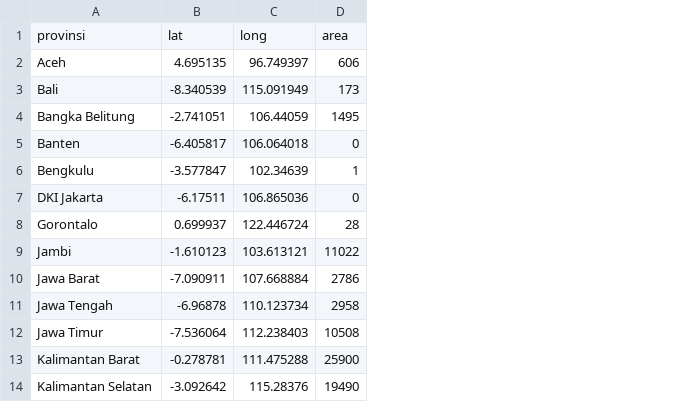
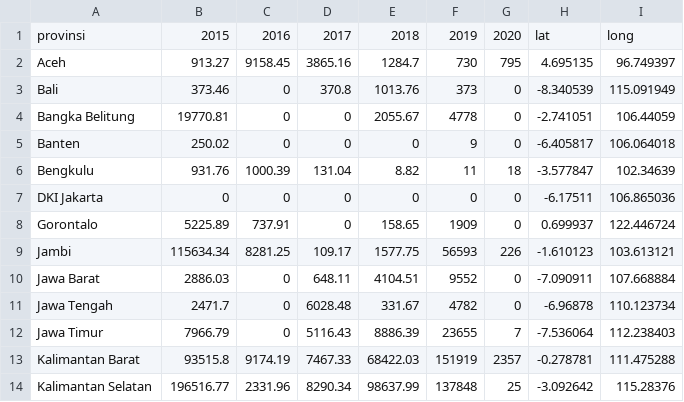
Before and after one commit to ricoen/karhutla_map, a CSV file: data/data.csv, drawn as a sheet; only a part is shown; removed rows and columns are numbered as before the commit, all else as after; the diff names each change by its address in the sheet, - before the commit and + after, or states it on an @@ line.

Commit message:
Edited lines and changed the data

```diff
--- a/data/data.csv
+++ b/data/data.csv
+column B, rows 1-14: 2015 | 913.27 | 373.46 | 19770.81 | 250.02 | 931.76 | 0 | 5225.89 | 115634.34 | 2886.03 | 2471.7 | 7966.79 | 93515.8 | 196516.77
+column C, rows 1-14: 2016 | 9158.45 | 0 | 0 | 0 | 1000.39 | 0 | 737.91 | 8281.25 | 0 | 0 | 0 | 9174.19 | 2331.96
+column D, rows 1-14: 2017 | 3865.16 | 370.8 | 0 | 0 | 131.04 | 0 | 0 | 109.17 | 648.11 | 6028.48 | 5116.43 | 7467.33 | 8290.34
+column E, rows 1-14: 2018 | 1284.7 | 1013.76 | 2055.67 | 0 | 8.82 | 0 | 158.65 | 1577.75 | 4104.51 | 331.67 | 8886.39 | 68422.03 | 98637.99
+column F, rows 1-14: 2019 | 730 | 373 | 4778 | 9 | 11 | 0 | 1909 | 56593 | 9552 | 4782 | 23655 | 151919 | 137848
+column G, rows 1-14: 2020 | 795 | 0 | 0 | 0 | 18 | 0 | 0 | 226 | 0 | 0 | 7 | 2357 | 25
-column D, rows 1-14: area | 606 | 173 | 1495 | 0 | 1 | 0 | 28 | 11022 | 2786 | 2958 | 10508 | 25900 | 19490
```
Also changed, not shown: 1 other file.
